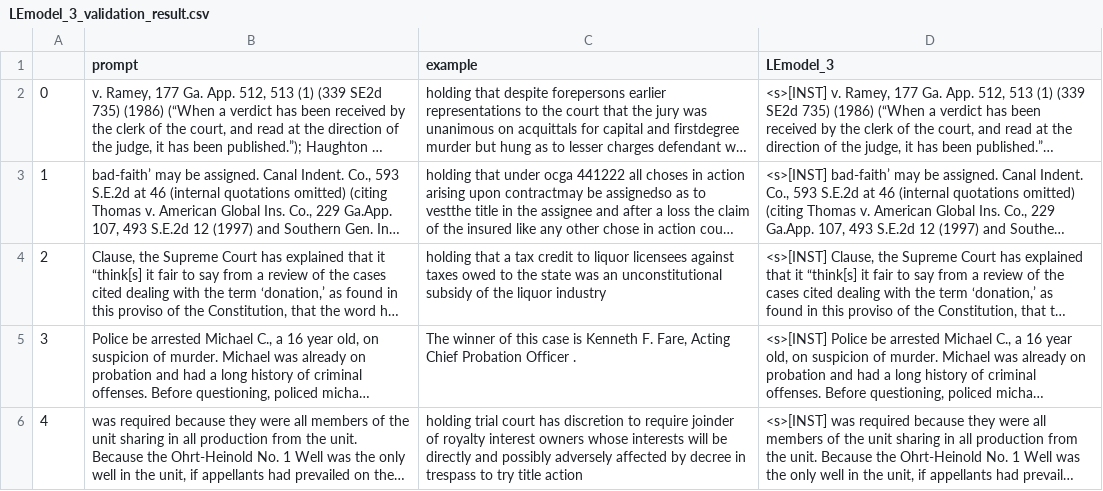
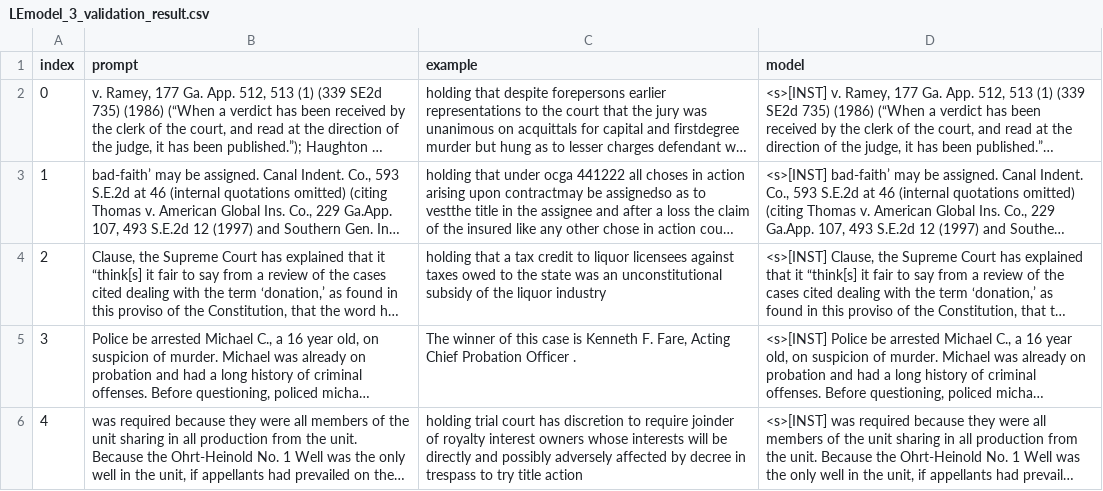
Before and after one commit to NLP7-LegalEagle/LegalEagle-Model, a CSV file: validation_result/LEmodel_3_validation_result.csv, drawn as a sheet; only a part is shown; long unchanged cells end in …; the diff names each change by its address in the sheet, - before the commit and + after, or states it on an @@ line.

```diff
--- a/validation_result/LEmodel_3_validation_result.csv
+++ b/validation_result/LEmodel_3_validation_result.csv
-A1: (empty)
+A1: index
-D1: LEmodel_3
+D1: model
```
Also changed, not shown: validation_result/LEmodel_2_validation_result.csv, validation_result/LEmodel_2_validation_result_euc_kr.csv, 12 other files.
